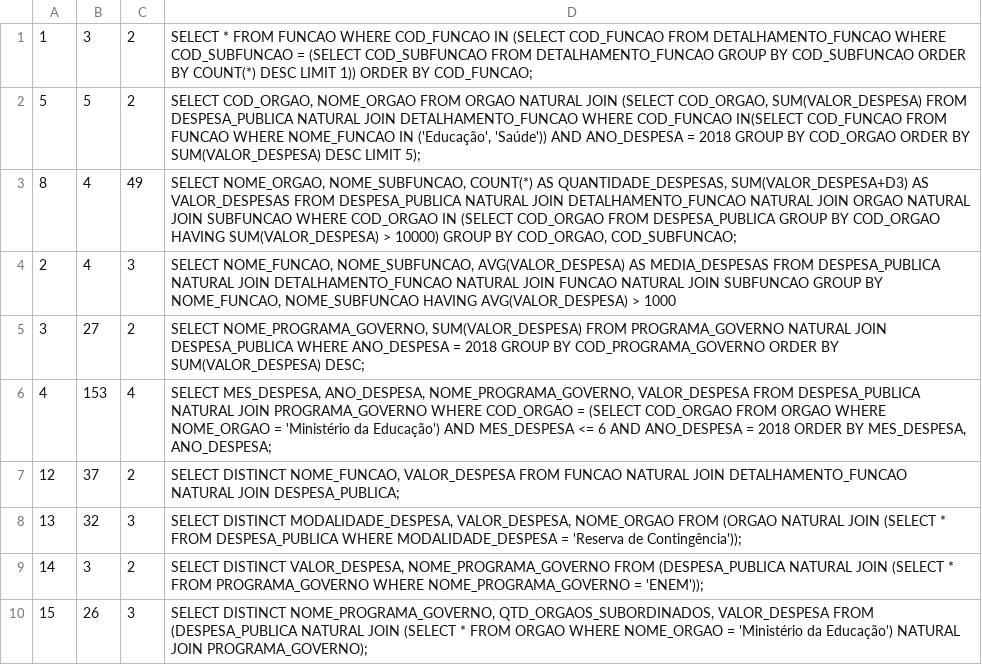
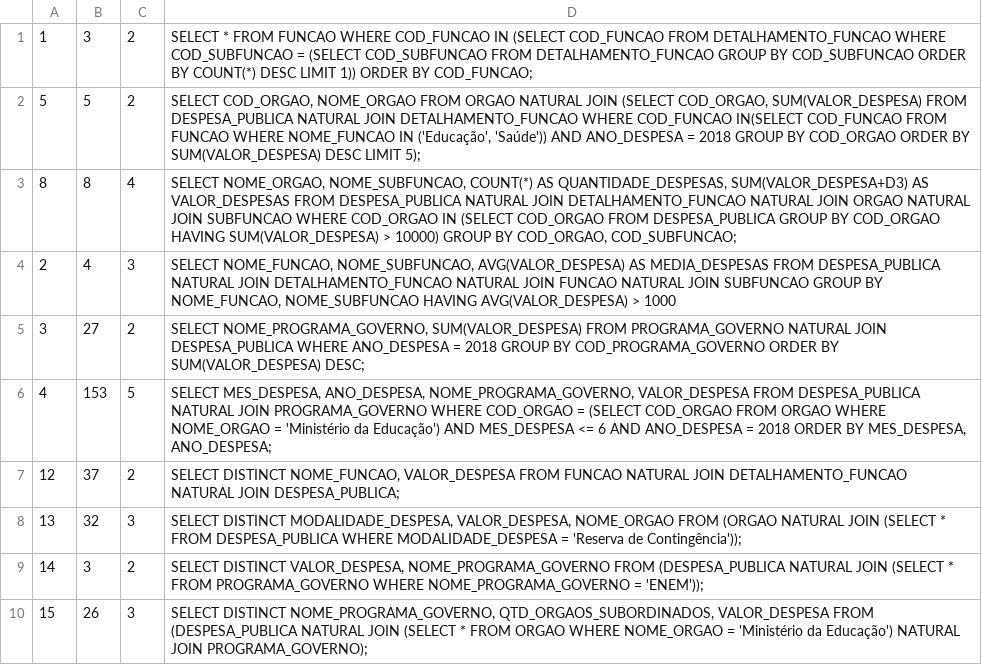
Before and after one commit to jeangeorge/ufmg, a CSV file: 4_semester/ibd/tp1/2018047021.csv, drawn as a sheet.

```diff
--- a/4_semester/ibd/tp1/2018047021.csv
+++ b/4_semester/ibd/tp1/2018047021.csv
@@ -2,6 +2,6 @@
 5|5|2|SELECT COD_ORGAO, NOME_ORGAO FROM ORGAO NATURAL JOIN (SELECT COD_ORGAO, SUM(VALOR_DESPESA) FROM DESPESA_PUBLICA NATURAL JOIN DETALHAMENTO_FUNCAO WHERE COD_FUNCAO IN(SELECT COD_FUNCAO FROM FUNCAO WHERE NOME_FUNCAO IN ('Educação', 'Saúde')) AND ANO_DESPESA = 2018 GROUP BY COD_ORGAO ORDER BY SUM(VALOR_DESPESA) DESC LIMIT 5);
-8|4|49|SELECT NOME_ORGAO, NOME_SUBFUNCAO, COUNT(*) AS QUANTIDADE_DESPESAS, SUM(VALOR_DESPESA+D3) AS VALOR_DESPESAS FROM DESPESA_PUBLICA NATURAL JOIN DETALHAMENTO_FUNCAO NATURAL JOIN ORGAO NATURAL JOIN SUBFUNCAO WHERE COD_ORGAO IN (SELECT COD_ORGAO FROM DESPESA_PUBLICA GROUP BY COD_ORGAO HAVING SUM(VALOR_DESPESA) > 10000) GROUP BY COD_ORGAO, COD_SUBFUNCAO;
+8|8|4|SELECT NOME_ORGAO, NOME_SUBFUNCAO, COUNT(*) AS QUANTIDADE_DESPESAS, SUM(VALOR_DESPESA+D3) AS VALOR_DESPESAS FROM DESPESA_PUBLICA NATURAL JOIN DETALHAMENTO_FUNCAO NATURAL JOIN ORGAO NATURAL JOIN SUBFUNCAO WHERE COD_ORGAO IN (SELECT COD_ORGAO FROM DESPESA_PUBLICA GROUP BY COD_ORGAO HAVING SUM(VALOR_DESPESA) > 10000) GROUP BY COD_ORGAO, COD_SUBFUNCAO;
 2|4|3|SELECT NOME_FUNCAO, NOME_SUBFUNCAO, AVG(VALOR_DESPESA) AS MEDIA_DESPESAS FROM DESPESA_PUBLICA NATURAL JOIN DETALHAMENTO_FUNCAO NATURAL JOIN FUNCAO NATURAL JOIN SUBFUNCAO GROUP BY NOME_FUNCAO, NOME_SUBFUNCAO HAVING AVG(VALOR_DESPESA) > 1000
 3|27|2|SELECT NOME_PROGRAMA_GOVERNO, SUM(VALOR_DESPESA) FROM PROGRAMA_GOVERNO NATURAL JOIN DESPESA_PUBLICA WHERE ANO_DESPESA = 2018 GROUP BY COD_PROGRAMA_GOVERNO ORDER BY SUM(VALOR_DESPESA) DESC;
-4|153|4|SELECT MES_DESPESA, ANO_DESPESA, NOME_PROGRAMA_GOVERNO, VALOR_DESPESA FROM DESPESA_PUBLICA NATURAL JOIN PROGRAMA_GOVERNO WHERE COD_ORGAO = (SELECT COD_ORGAO FROM ORGAO WHERE NOME_ORGAO = 'Ministério da Educação') AND MES_DESPESA <= 6 AND ANO_DESPESA = 2018 ORDER BY MES_DESPESA, ANO_DESPESA;
+4|153|5|SELECT MES_DESPESA, ANO_DESPESA, NOME_PROGRAMA_GOVERNO, VALOR_DESPESA FROM DESPESA_PUBLICA NATURAL JOIN PROGRAMA_GOVERNO WHERE COD_ORGAO = (SELECT COD_ORGAO FROM ORGAO WHERE NOME_ORGAO = 'Ministério da Educação') AND MES_DESPESA <= 6 AND ANO_DESPESA = 2018 ORDER BY MES_DESPESA, ANO_DESPESA;
 12|37|2|SELECT DISTINCT NOME_FUNCAO, VALOR_DESPESA FROM FUNCAO NATURAL JOIN DETALHAMENTO_FUNCAO NATURAL JOIN DESPESA_PUBLICA;
```
Also changed, not shown: 6 other files.
